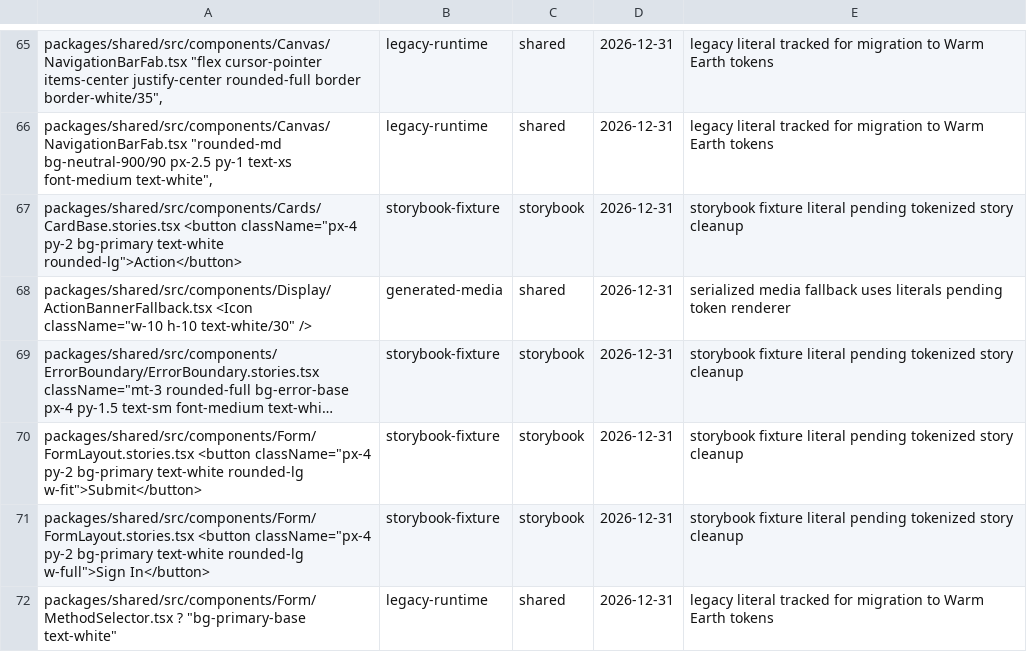
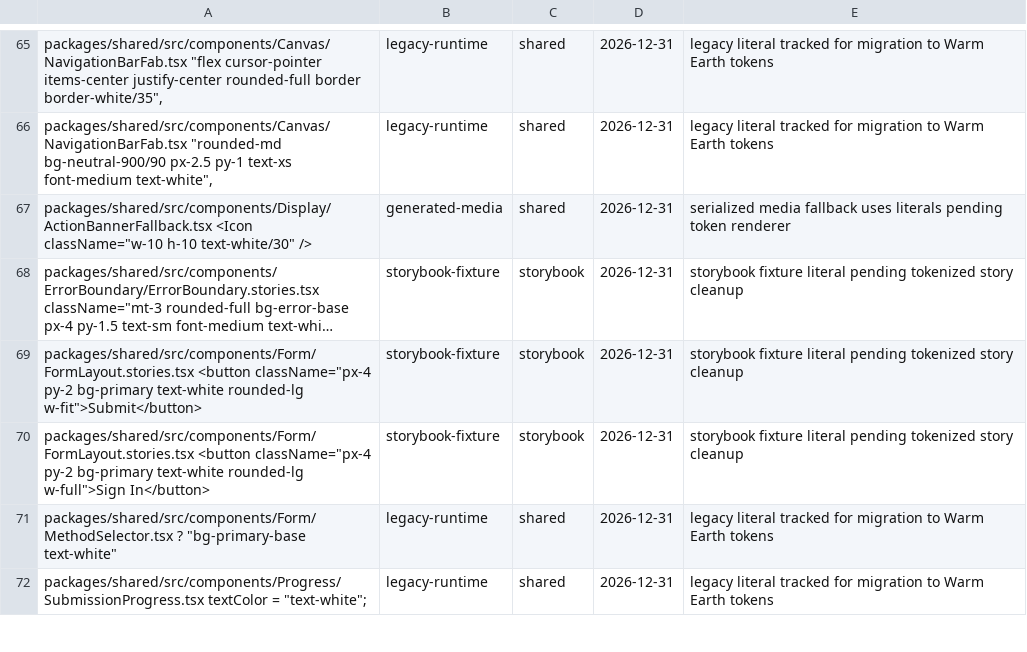
Before and after one commit to greenpill-dev-guild/green-goods, a TSV file: scripts/data/design-token-usage-baseline.tsv, drawn as a sheet; only a part is shown, gaps mark what is left out; the shorter side is filled out with more unchanged rows; long unchanged cells end in …; the diff names each change by its address in the sheet, - before the commit and + after, or states it on an @@ line.

```diff
--- a/scripts/data/design-token-usage-baseline.tsv
+++ b/scripts/data/design-token-usage-baseline.tsv
-row 67: packages/shared/src/components/Cards/CardBase.stories.tsx <button className="px-4 py-2 bg-primary text-white rounded-lg">Action</button> | storybook-fixture | storybook | 2026-12-31 | storybook fixture literal pending tokenized story cleanup
```
Also changed, not shown: 25 other files.
